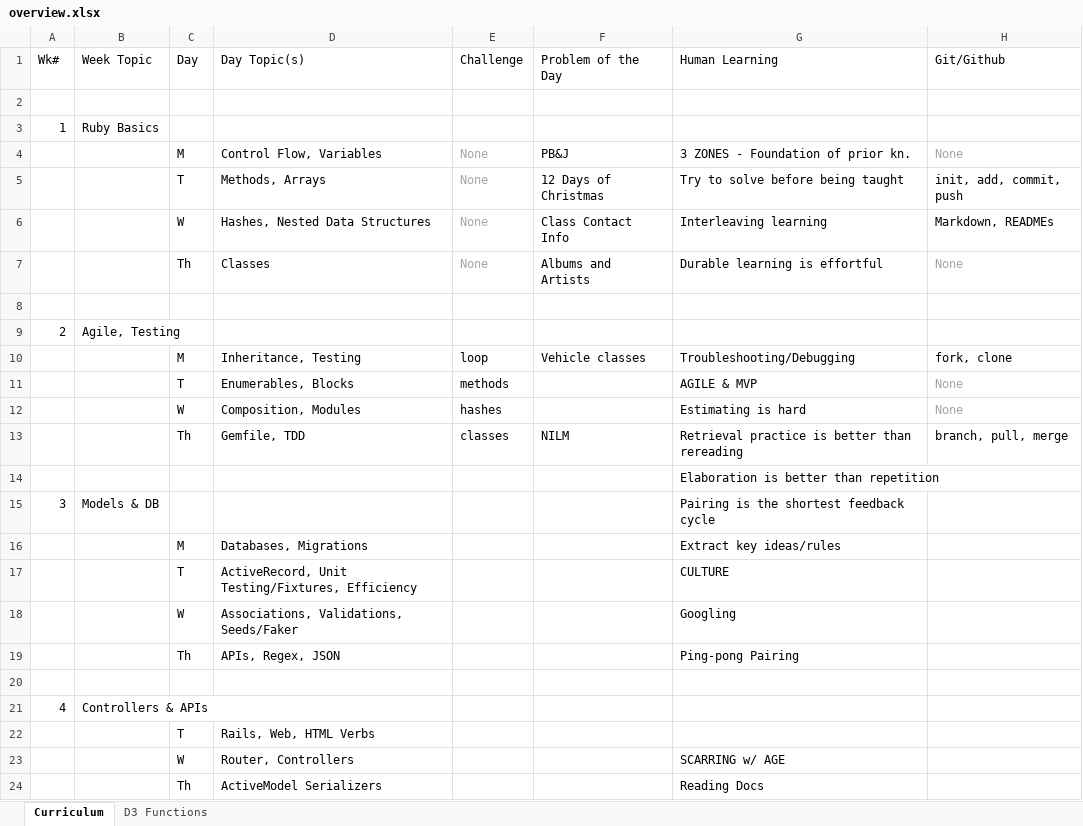
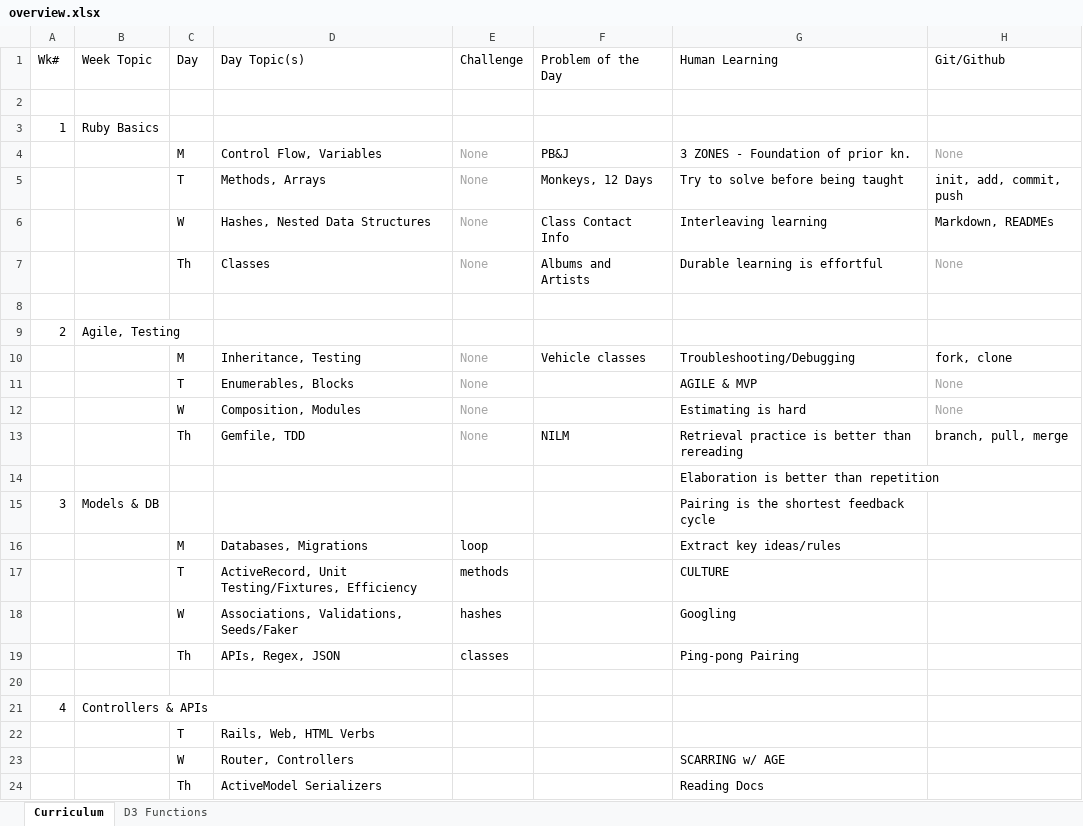
Before and after one commit to tiyd-rails-2015-05/tiyd-rails-2015-05.github.io, an Excel workbook: during/overview.xlsx, sheet Curriculum, drawn as a sheet; only a part is shown; values as stored, in another font and other column widths than the file's, no borders; the diff names each change by its address in the sheet, - before the commit and + after, or states it on an @@ line.

```diff
--- a/during/overview.xlsx (sheet Curriculum)
+++ b/during/overview.xlsx (sheet Curriculum)
-F5 (Problem of the Day): 12 Days of Christmas
+F5 (Problem of the Day): Monkeys, 12 Days
-E10 (Challenge): loop
+E10 (Challenge): None
-E10:E13 text colour: black
+E10:E13 text colour: #A6A6A6
-E11 (Challenge): methods
+E11 (Challenge): None
-E12 (Challenge): hashes
+E12 (Challenge): None
-E13 (Challenge): classes
+E13 (Challenge): None
-E16 (Challenge): (empty)
+E16 (Challenge): loop
-E17 (Challenge): (empty)
+E17 (Challenge): methods
-E18 (Challenge): (empty)
+E18 (Challenge): hashes
-E19 (Challenge): (empty)
+E19 (Challenge): classes
```
Also changed, not shown: 2 other files.
